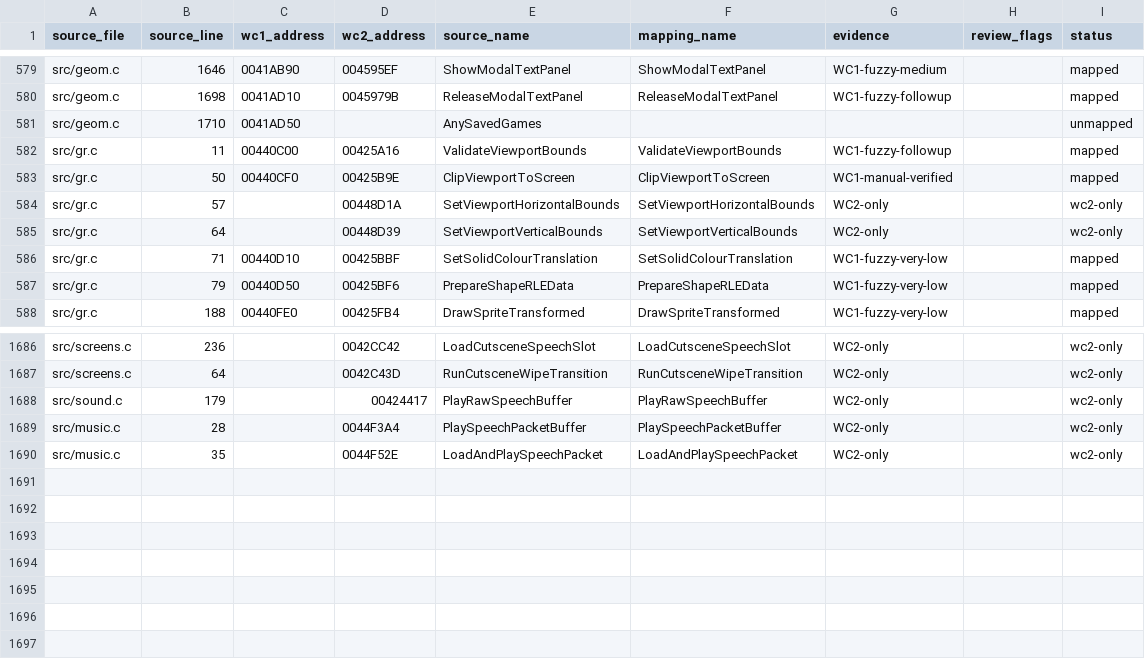
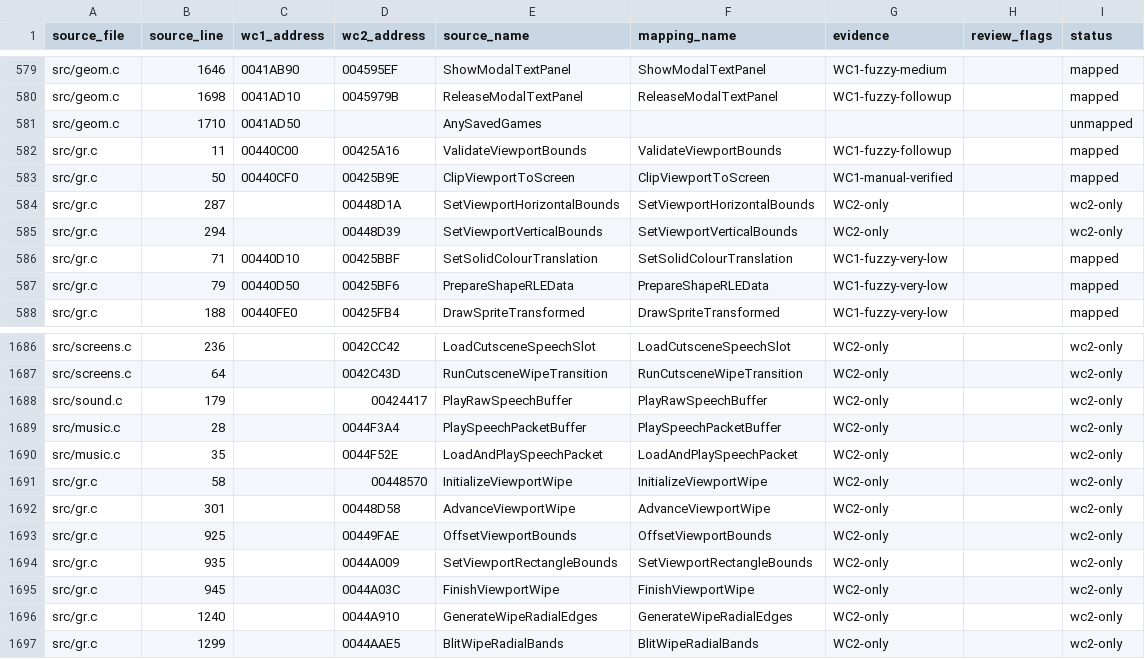
Before and after one commit to neuromancer/wc2-re, a TSV file: reports/wc2-address-remap.tsv, drawn as a sheet; only a part is shown, gaps mark what is left out.

Commit message:
Reconstruct WC2 intro wipe transitions

```diff
--- a/reports/wc2-address-remap.tsv
+++ b/reports/wc2-address-remap.tsv
@@ -583,4 +583,4 @@ src/gr.c	11	00440C00	00425A16	ValidateViewportBounds	ValidateViewportBounds	WC1-
 src/gr.c	50	00440CF0	00425B9E	ClipViewportToScreen	ClipViewportToScreen	WC1-manual-verified		mapped
-src/gr.c	57		00448D1A	SetViewportHorizontalBounds	SetViewportHorizontalBounds	WC2-only		wc2-only
-src/gr.c	64		00448D39	SetViewportVerticalBounds	SetViewportVerticalBounds	WC2-only		wc2-only
+src/gr.c	287		00448D1A	SetViewportHorizontalBounds	SetViewportHorizontalBounds	WC2-only		wc2-only
+src/gr.c	294		00448D39	SetViewportVerticalBounds	SetViewportVerticalBounds	WC2-only		wc2-only
 src/gr.c	71	00440D10	00425BBF	SetSolidColourTranslation	SetSolidColourTranslation	WC1-fuzzy-very-low		mapped
@@ -1690 +1690,8 @@ src/music.c	28		0044F3A4	PlaySpeechPacketBuffer	PlaySpeechPacketBuffer	WC2-only
 src/music.c	35		0044F52E	LoadAndPlaySpeechPacket	LoadAndPlaySpeechPacket	WC2-only		wc2-only
+src/gr.c	58		00448570	InitializeViewportWipe	InitializeViewportWipe	WC2-only		wc2-only
+src/gr.c	301		00448D58	AdvanceViewportWipe	AdvanceViewportWipe	WC2-only		wc2-only
+src/gr.c	925		00449FAE	OffsetViewportBounds	OffsetViewportBounds	WC2-only		wc2-only
+src/gr.c	935		0044A009	SetViewportRectangleBounds	SetViewportRectangleBounds	WC2-only		wc2-only
+src/gr.c	945		0044A03C	FinishViewportWipe	FinishViewportWipe	WC2-only		wc2-only
+src/gr.c	1240		0044A910	GenerateWipeRadialEdges	GenerateWipeRadialEdges	WC2-only		wc2-only
+src/gr.c	1299		0044AAE5	BlitWipeRadialBands	BlitWipeRadialBands	WC2-only		wc2-only
```
Also changed, not shown: 5 other files.
